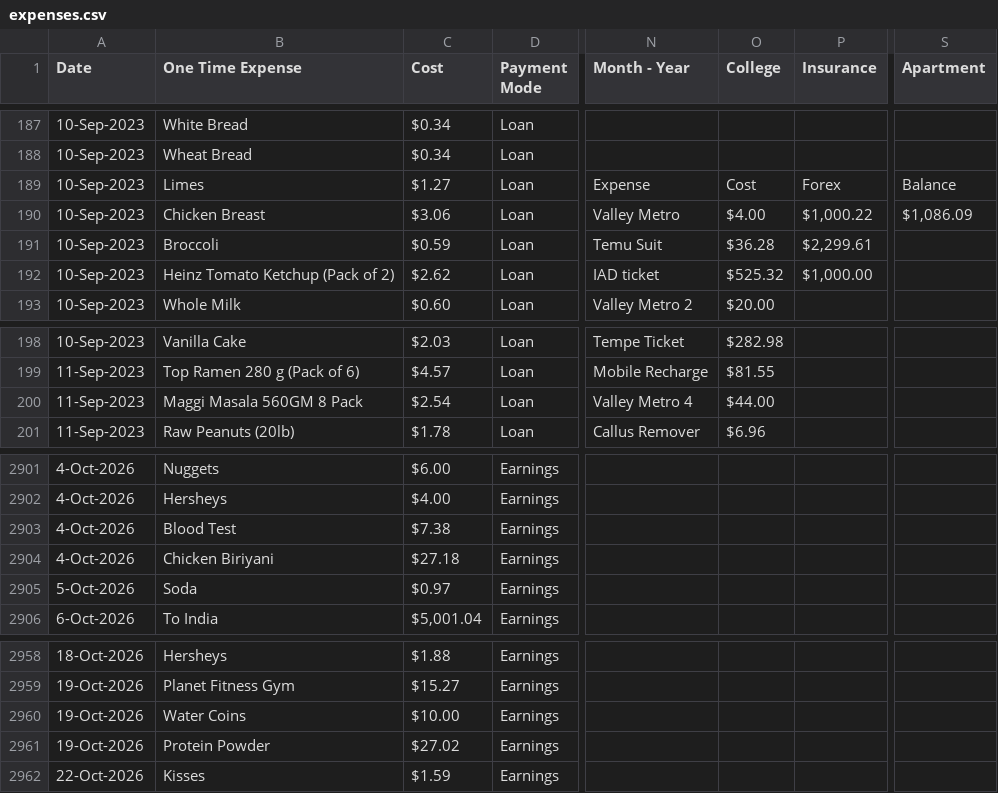
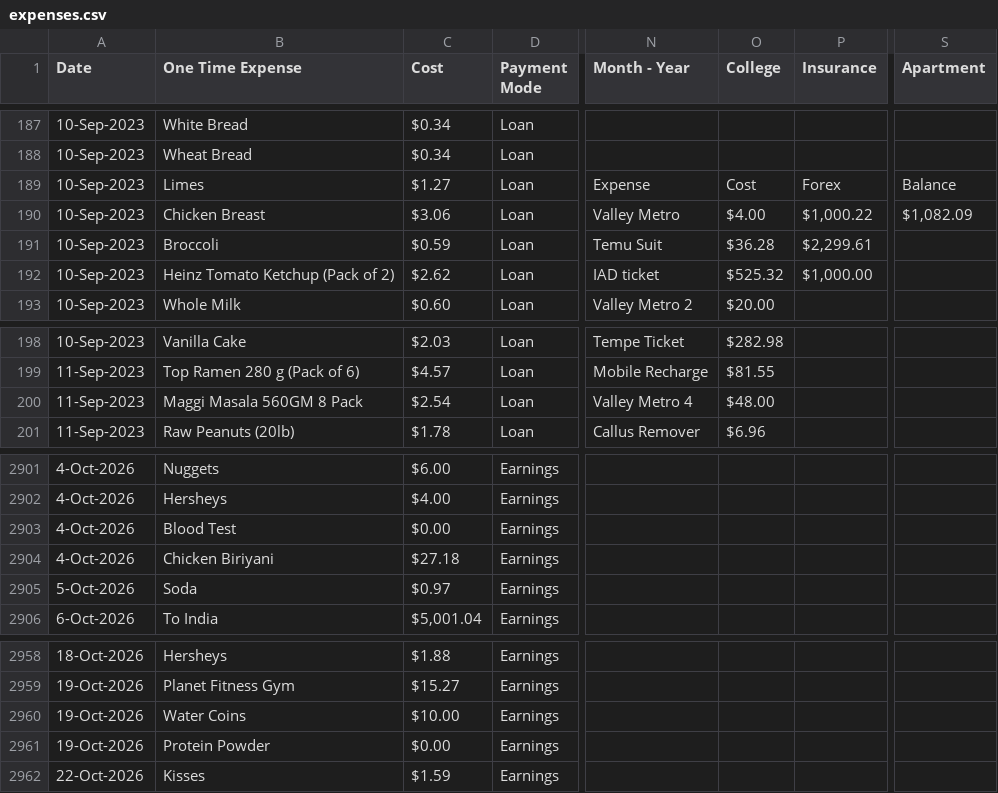
Before and after one commit to gauthiii/weight_flowchart, a CSV file: data/expenses.csv, drawn as a sheet; only a part is shown, gaps mark what is left out; the diff covers the shown part only; the diff names each change by its address in the sheet, - before the commit and + after, or states it on an @@ line.

```diff
--- a/data/expenses.csv
+++ b/data/expenses.csv
-S190 (Apartment): $1,086.09
+S190 (Apartment): $1,082.09
-O200 (College): $44.00
+O200 (College): $48.00
-C2903 (Cost): $7.38
+C2903 (Cost): $0.00
-C2961 (Cost): $27.02
+C2961 (Cost): $0.00
```
Also changed, not shown: 5 added rows and 25 edited cells elsewhere in this file, data/calories.csv, 4 other files.
